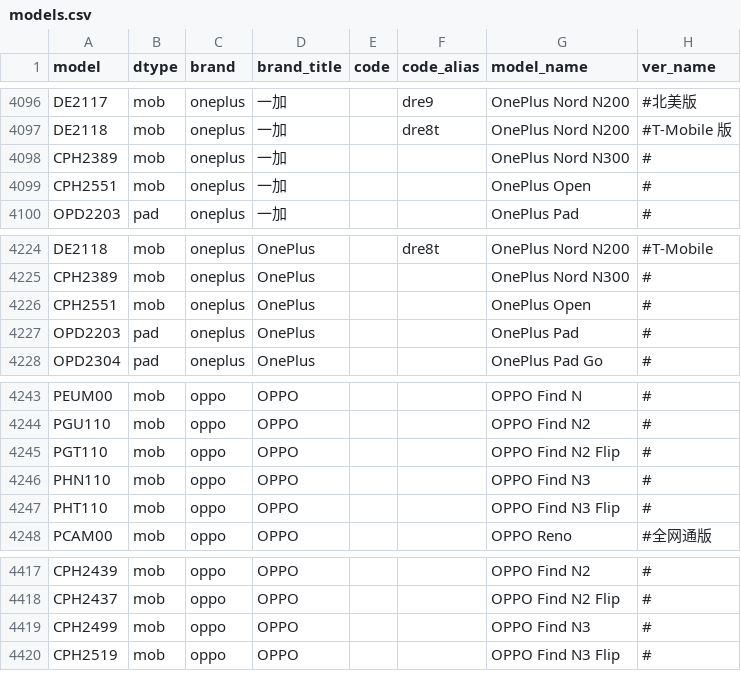
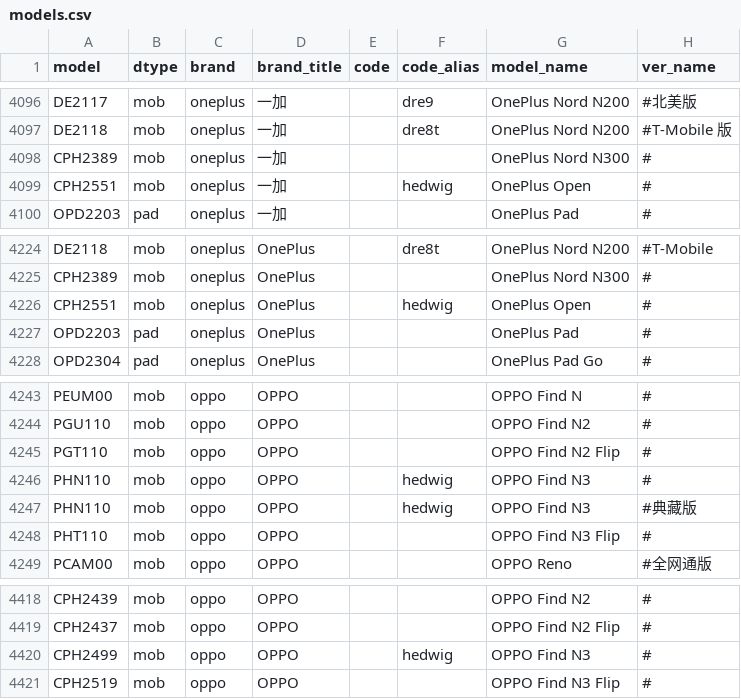
Before and after one commit to KHwang9883/MobileModels, a CSV file: scripts/models.csv, drawn as a sheet; only a part is shown, gaps mark what is left out.

Commit message:
[oppo_global_en] Update codename

```diff
--- a/scripts/models.csv
+++ b/scripts/models.csv
@@ -4098,3 +4098,3 @@ DE2118,mob,oneplus,一加,,dre8t,OnePlus Nord N200,#T-Mobile 版
 CPH2389,mob,oneplus,一加,,,OnePlus Nord N300,#
-CPH2551,mob,oneplus,一加,,,OnePlus Open,#
+CPH2551,mob,oneplus,一加,,hedwig,OnePlus Open,#
 OPD2203,pad,oneplus,一加,,,OnePlus Pad,#
@@ -4225,3 +4225,3 @@ DE2118,mob,oneplus,OnePlus,,dre8t,OnePlus Nord N200,#T-Mobile
 CPH2389,mob,oneplus,OnePlus,,,OnePlus Nord N300,#
-CPH2551,mob,oneplus,OnePlus,,,OnePlus Open,#
+CPH2551,mob,oneplus,OnePlus,,hedwig,OnePlus Open,#
 OPD2203,pad,oneplus,OnePlus,,,OnePlus Pad,#
@@ -4245,3 +4245,4 @@ PGU110,mob,oppo,OPPO,,,OPPO Find N2,#
 PGT110,mob,oppo,OPPO,,,OPPO Find N2 Flip,#
-PHN110,mob,oppo,OPPO,,,OPPO Find N3,#
+PHN110,mob,oppo,OPPO,,hedwig,OPPO Find N3,#
+PHN110,mob,oppo,OPPO,,hedwig,OPPO Find N3,#典藏版
 PHT110,mob,oppo,OPPO,,,OPPO Find N3 Flip,#
@@ -4418,3 +4419,3 @@ CPH2439,mob,oppo,OPPO,,,OPPO Find N2,#
 CPH2437,mob,oppo,OPPO,,,OPPO Find N2 Flip,#
-CPH2499,mob,oppo,OPPO,,,OPPO Find N3,#
+CPH2499,mob,oppo,OPPO,,hedwig,OPPO Find N3,#
 CPH2519,mob,oppo,OPPO,,,OPPO Find N3 Flip,#
```
Also changed, not shown: 1 other file.
